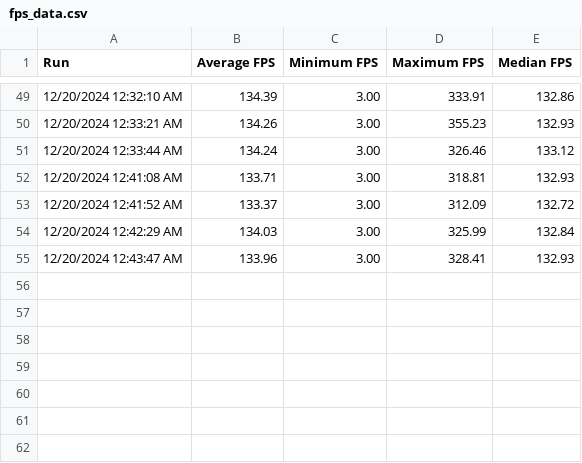
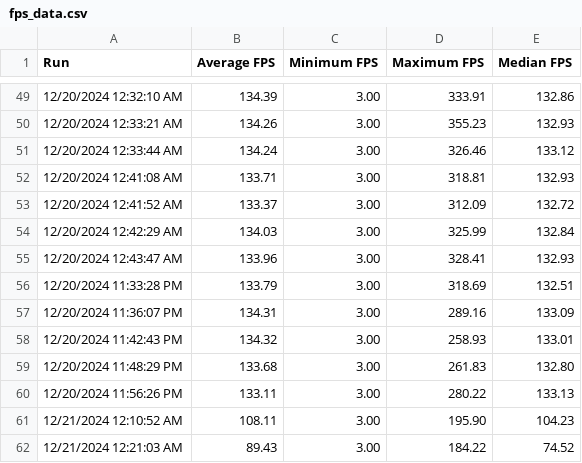
Before and after one commit to denizaltas/CS426-Fall24, a CSV file: Project/WaterfallSimulation/fps_data.csv, drawn as a sheet; only a part is shown, gaps mark what is left out.

```diff
--- a/Project/WaterfallSimulation/fps_data.csv
+++ b/Project/WaterfallSimulation/fps_data.csv
@@ -55 +55,8 @@ Run,Average FPS,Minimum FPS,Maximum FPS,Median FPS
 12/20/2024 12:43:47 AM, 133.96, 3.00, 328.41, 132.93
+12/20/2024 11:33:28 PM, 133.79, 3.00, 318.69, 132.51
+12/20/2024 11:36:07 PM, 134.31, 3.00, 289.16, 133.09
+12/20/2024 11:42:43 PM, 134.32, 3.00, 258.93, 133.01
+12/20/2024 11:48:29 PM, 133.68, 3.00, 261.83, 132.80
+12/20/2024 11:56:26 PM, 133.11, 3.00, 280.22, 133.13
+12/21/2024 12:10:52 AM, 108.11, 3.00, 195.90, 104.23
+12/21/2024 12:21:03 AM, 89.43, 3.00, 184.22, 74.52
```
Also changed, not shown: 13 other files.
